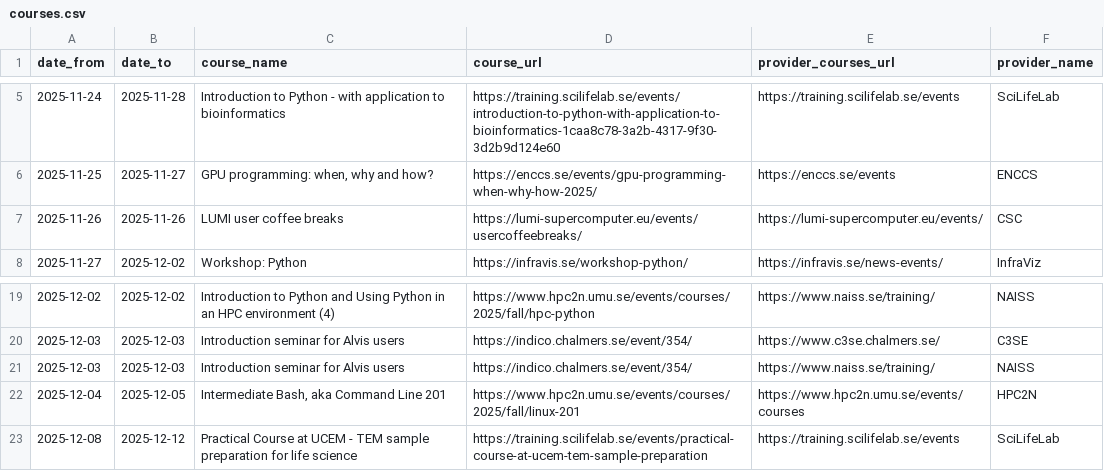
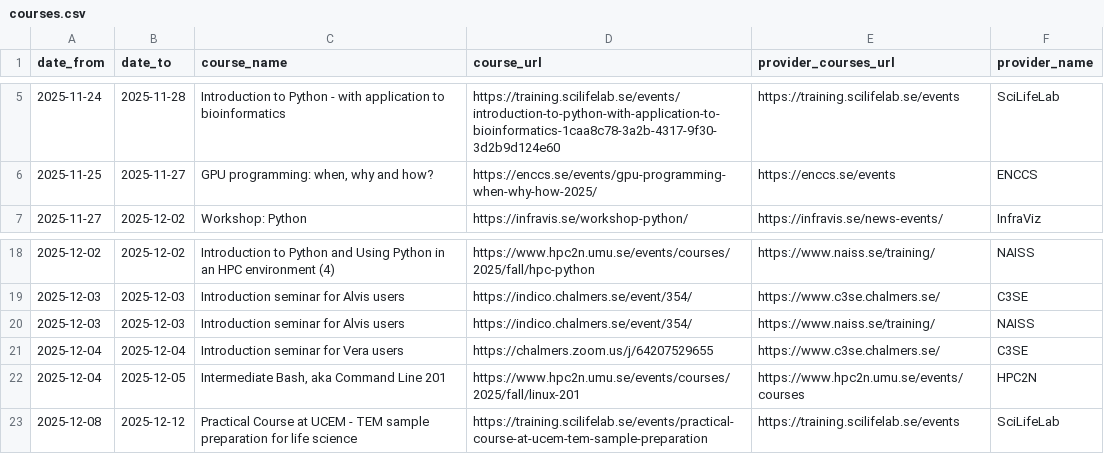
Before and after one commit to NBISweden/SCoRe_user_doc, a CSV file: docs/courses.csv, drawn as a sheet; only a part is shown, gaps mark what is left out.

```diff
--- a/docs/courses.csv
+++ b/docs/courses.csv
@@ -6,3 +6,2 @@ date_from,date_to,course_name,course_url,provider_courses_url,provider_name
 2025-11-25,2025-11-27,"GPU programming: when, why and how?",https://enccs.se/events/gpu-programming-when-why-how-2025/,https://enccs.se/events,ENCCS
-2025-11-26,2025-11-26,LUMI user coffee breaks,https://lumi-supercomputer.eu/events/usercoffeebreaks/,https://lumi-supercomputer.eu/events/,CSC
 2025-11-27,2025-12-02,Workshop: Python,https://infravis.se/workshop-python/,https://infravis.se/news-events/,InfraViz
@@ -21,2 +20,3 @@ date_from,date_to,course_name,course_url,provider_courses_url,provider_name
 2025-12-03,2025-12-03,Introduction seminar for Alvis users,https://indico.chalmers.se/event/354/,https://www.naiss.se/training/,NAISS
+2025-12-04,2025-12-04,Introduction seminar for Vera users,https://chalmers.zoom.us/j/64207529655,https://www.c3se.chalmers.se/,C3SE
 2025-12-04,2025-12-05,"Intermediate Bash, aka Command Line 201",https://www.hpc2n.umu.se/events/courses/2025/fall/linux-201,https://www.hpc2n.umu.se/events/courses,HPC2N
```
Also changed, not shown: 2 other files.
